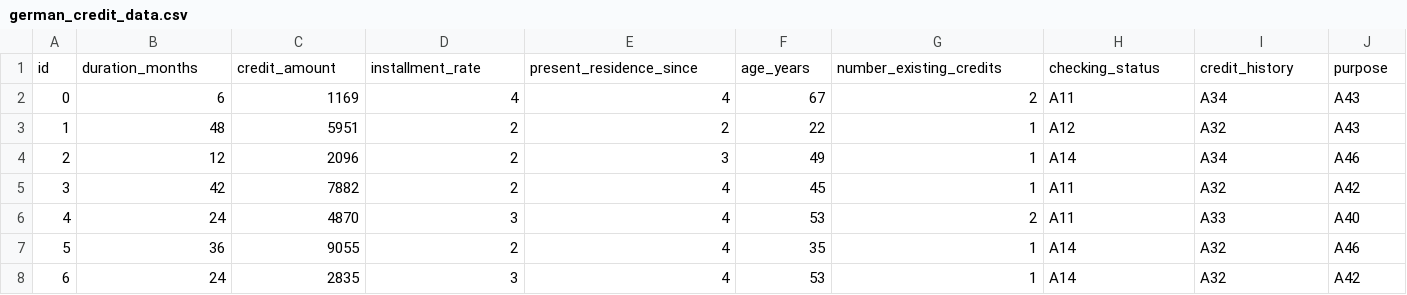
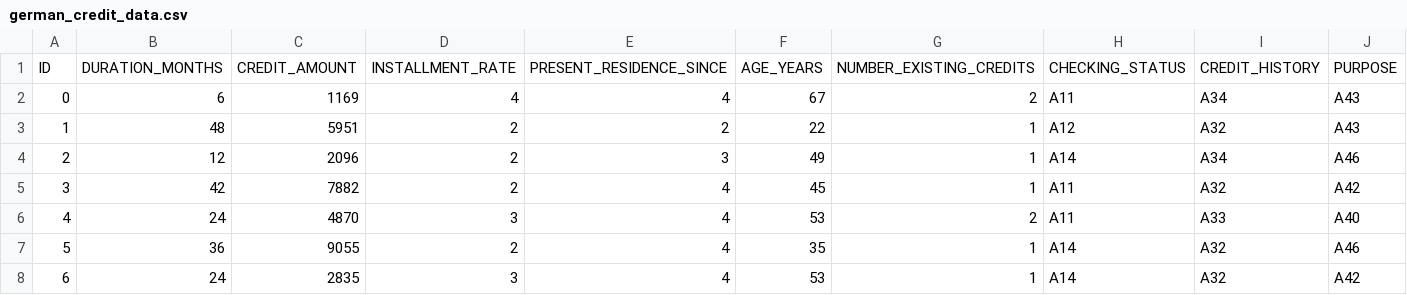
Before and after one commit to merhi-odg/german_credit_python, a CSV file: german_credit_data.csv, drawn as a sheet; only a part is shown; removed rows and columns are numbered as before the commit, all else as after; rows hold the shown columns only; the diff names each change by its address in the sheet, - before the commit and + after, or states it on an @@ line.

Commit message:
Update german_credit_data.csv

```diff
--- a/german_credit_data.csv
+++ b/german_credit_data.csv
-row 1: id | duration_months | credit_amount | installment_rate | present_residence_since | age_years | number_existing_credits | checking_status | credit_history | purpose
+row 1: ID | DURATION_MONTHS | CREDIT_AMOUNT | INSTALLMENT_RATE | PRESENT_RESIDENCE_SINCE | AGE_YEARS | NUMBER_EXISTING_CREDITS | CHECKING_STATUS | CREDIT_HISTORY | PURPOSE
```
